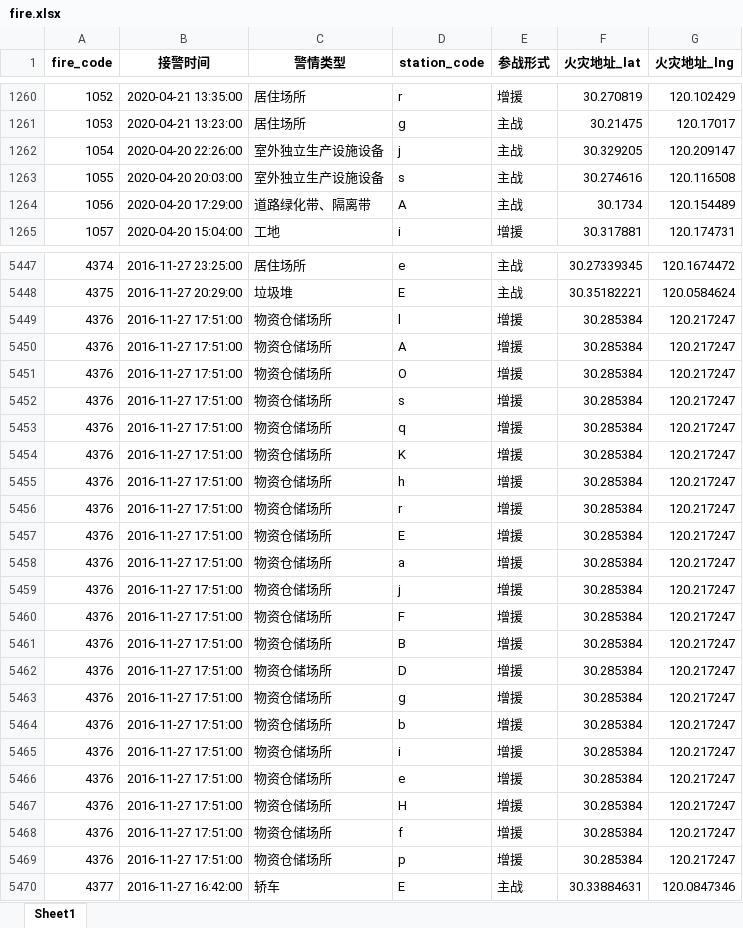
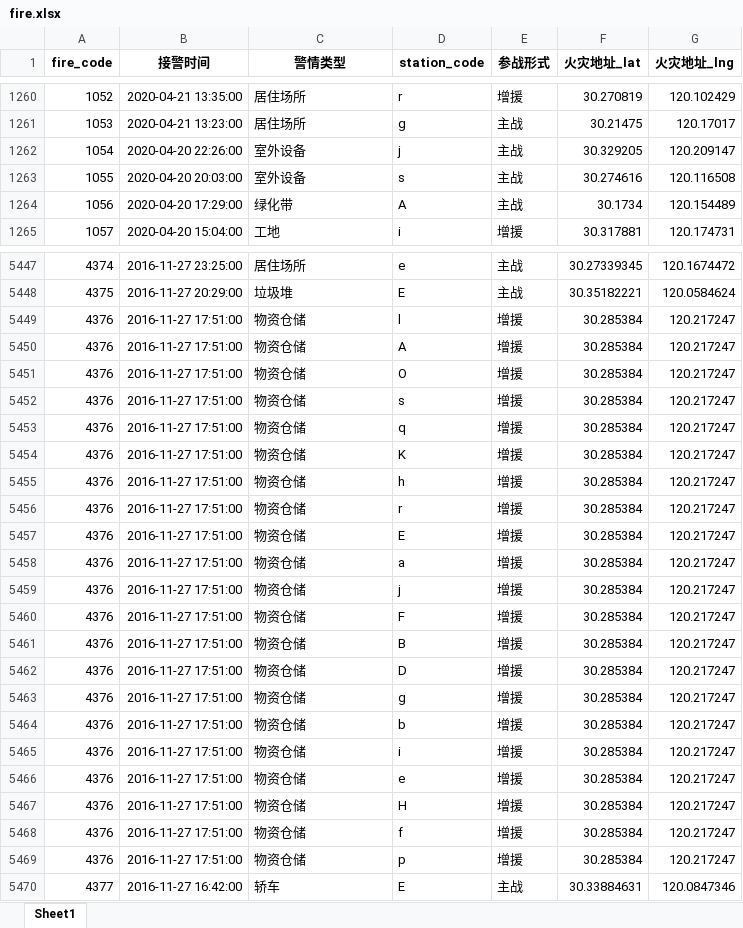
Before and after one commit to caoster/ARTS1422-Projects, an Excel workbook: data/fire.xlsx, sheet Sheet1, drawn as a sheet; only a part is shown, gaps mark what is left out; values as stored, in another font and other column widths than the file's, no borders; the diff covers the shown part only; the diff names each change by its address in the sheet, - before the commit and + after, or states it on an @@ line.

```diff
--- a/data/fire.xlsx (sheet Sheet1)
+++ b/data/fire.xlsx (sheet Sheet1)
-C1262:C1263 (警情类型): 室外独立生产设施设备
+C1262:C1263 (警情类型): 室外设备
-C1264 (警情类型): 道路绿化带、隔离带
+C1264 (警情类型): 绿化带
-C5449:C5469 (警情类型): 物资仓储场所
+C5449:C5469 (警情类型): 物资仓储
```
Also changed, not shown: 1407 edited cells elsewhere in this sheet, 2 other files.
